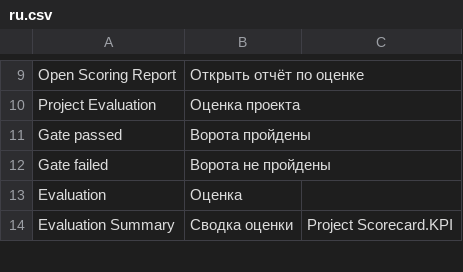
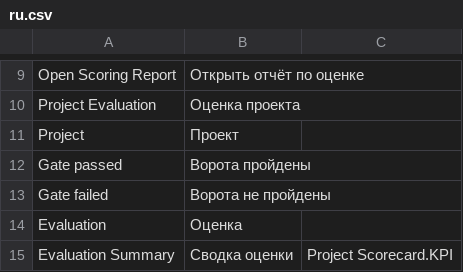
Before and after one commit to Dinext-pro/dinext-project-evaluation, a CSV file: dinext_project_evaluation/translations/ru.csv, drawn as a sheet; only a part is shown, gaps mark what is left out.

Commit message:
Enhance Project Scoring Report with disambiguation for duplicate labels and improved dropdown handling
- Introduced a new function to disambiguate metric dropdown labels, ensuring clarity when multiple entries share the same label.
- Updated the metric option label mapping to utilize the disambiguation logic, enhancing the user experience in selecting metrics.
- Added unit tests to validate the disambiguation functionality, ensuring correct label representation for project and scorecard fields.
- Updated Russian translations to include the "Project" label for better localization support.

```diff
--- a/dinext_project_evaluation/translations/ru.csv
+++ b/dinext_project_evaluation/translations/ru.csv
@@ -10,2 +10,3 @@
 "Project Evaluation","Оценка проекта",""
+"Project","Проект",""
 "Gate passed","Ворота пройдены",""
```
Also changed, not shown: 2 other files.
